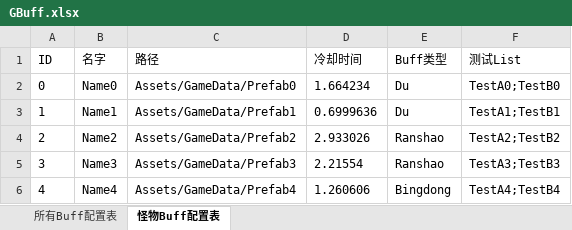
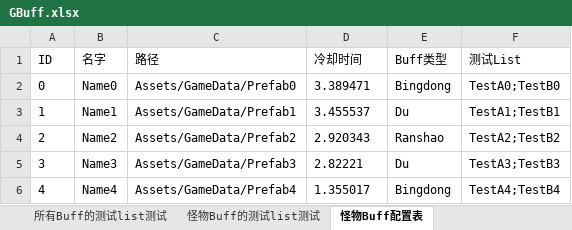
Before and after one commit to Roberzs/Unity-Learning, an Excel workbook: Unity-ResLoadFrame-Learning/Unity-ResLoadFrame/Data/Excel/GBuff.xlsx, sheet 怪物Buff配置表, drawn as a sheet; values as stored, in another font and other column widths than the file's, no borders; the diff names each change by its address in the sheet, - before the commit and + after, or states it on an @@ line.

```diff
--- a/Unity-ResLoadFrame-Learning/Unity-ResLoadFrame/Data/Excel/GBuff.xlsx (sheet 怪物Buff配置表)
+++ b/Unity-ResLoadFrame-Learning/Unity-ResLoadFrame/Data/Excel/GBuff.xlsx (sheet 怪物Buff配置表)
+sheet tab: 所有Buff的测试list测试
+sheet tab: 怪物Buff的测试list测试
-D2 (冷却时间): 1.664234
+D2 (冷却时间): 3.389471
-E2 (Buff类型): Du
+E2 (Buff类型): Bingdong
-D3 (冷却时间): 0.6999636
+D3 (冷却时间): 3.455537
-D4 (冷却时间): 2.933026
+D4 (冷却时间): 2.920343
-D5 (冷却时间): 2.21554
+D5 (冷却时间): 2.82221
-E5 (Buff类型): Ranshao
+E5 (Buff类型): Du
-D6 (冷却时间): 1.260606
+D6 (冷却时间): 1.355017
```
Also changed, not shown: sheet 所有Buff配置表, 5 other files.
